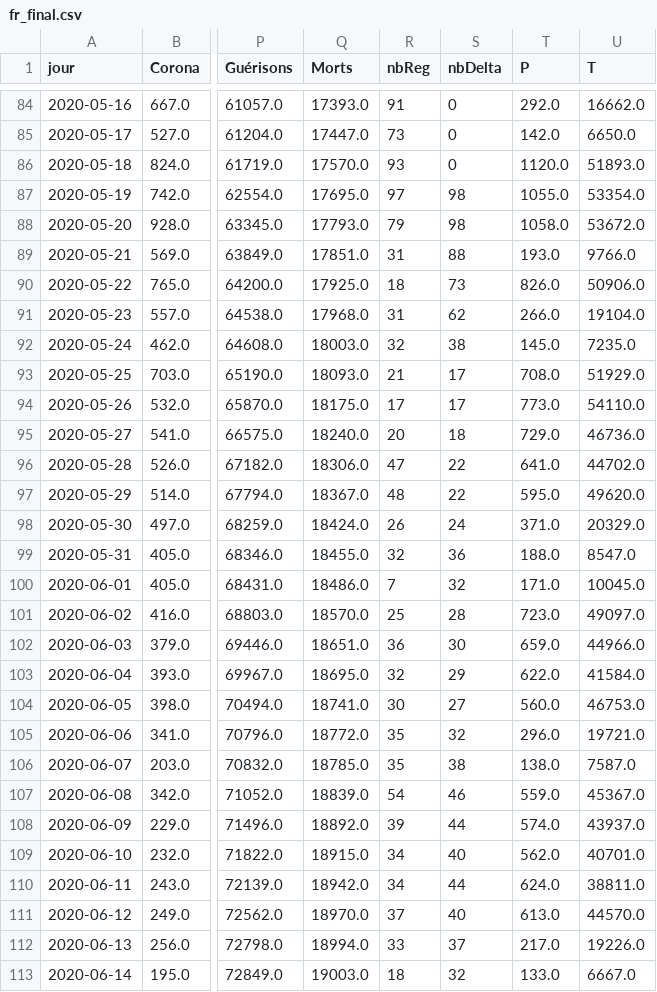
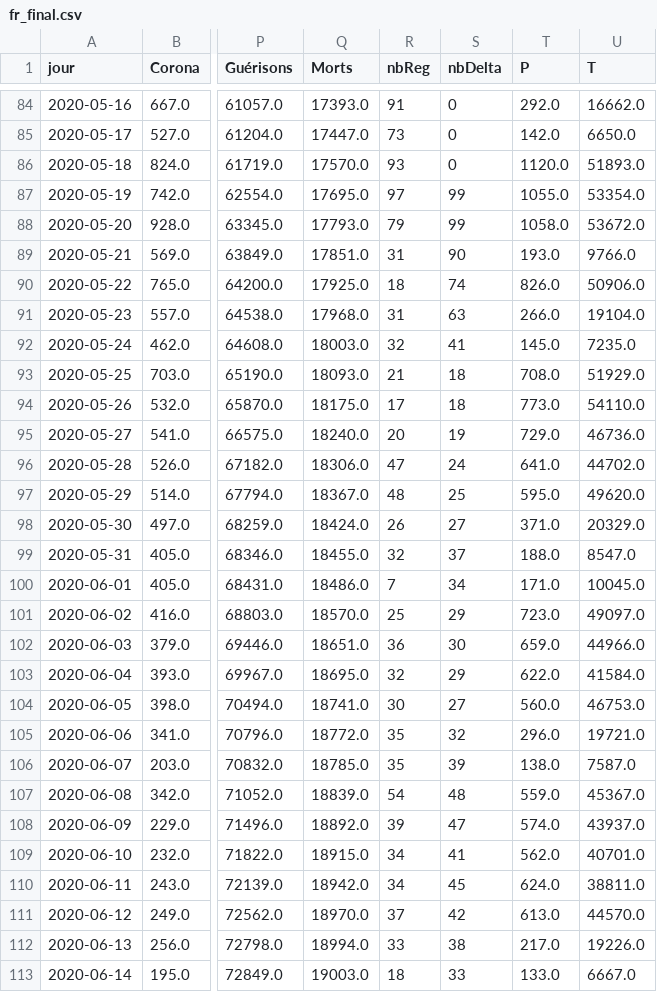
Before and after one commit to e-coucou/Rugby, a CSV file: html/data/fr_final.csv, drawn as a sheet; only a part is shown, gaps mark what is left out; the diff covers the shown part only; the diff names each change by its address in the sheet, - before the commit and + after, or states it on an @@ line.

```diff
--- a/html/data/fr_final.csv
+++ b/html/data/fr_final.csv
-S87:S88 (nbDelta): 98
+S87:S88 (nbDelta): 99
-S89 (nbDelta): 88
+S89 (nbDelta): 90
-S90 (nbDelta): 73
+S90 (nbDelta): 74
-S91 (nbDelta): 62
+S91 (nbDelta): 63
-S92 (nbDelta): 38
+S92 (nbDelta): 41
-S93:S94 (nbDelta): 17
+S93:S94 (nbDelta): 18
-S95 (nbDelta): 18
+S95 (nbDelta): 19
-S96 (nbDelta): 22
+S96 (nbDelta): 24
-S97 (nbDelta): 22
+S97 (nbDelta): 25
-S98 (nbDelta): 24
+S98 (nbDelta): 27
-S99 (nbDelta): 36
+S99 (nbDelta): 37
-S100 (nbDelta): 32
+S100 (nbDelta): 34
-S101 (nbDelta): 28
+S101 (nbDelta): 29
-S106 (nbDelta): 38
+S106 (nbDelta): 39
-S107 (nbDelta): 46
+S107 (nbDelta): 48
-S108 (nbDelta): 44
+S108 (nbDelta): 47
-S109 (nbDelta): 40
+S109 (nbDelta): 41
-S110 (nbDelta): 44
+S110 (nbDelta): 45
-S111 (nbDelta): 40
+S111 (nbDelta): 42
-S112 (nbDelta): 37
+S112 (nbDelta): 38
-S113 (nbDelta): 32
+S113 (nbDelta): 33
```
Also changed, not shown: 1 added row and 167 edited cells elsewhere in this file, html/data/fr_final_100.csv, html/data/h_date.csv, 4 other files.
